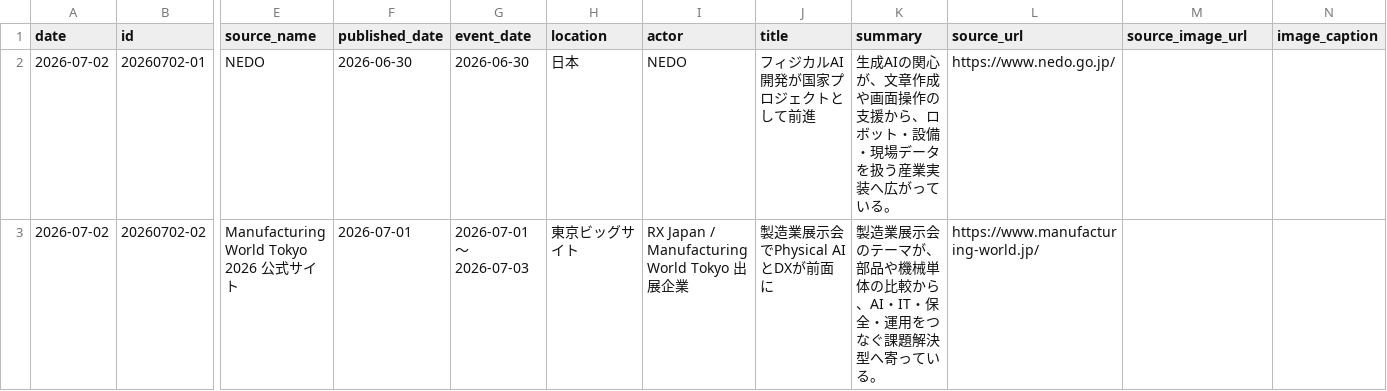
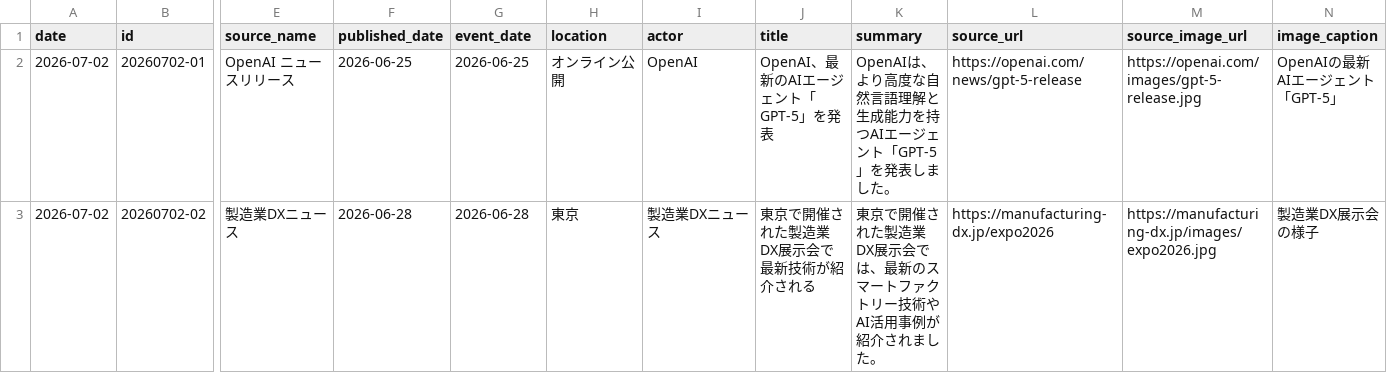
Before and after one commit to Hazuki-seo/Daily-Briefing-Board, a CSV file: data/briefings.csv, drawn as a sheet; only a part is shown, gaps mark what is left out; the diff covers the shown part only; the diff names each change by its address in the sheet, - before the commit and + after, or states it on an @@ line.

```diff
--- a/data/briefings.csv
+++ b/data/briefings.csv
-E2 (source_name): NEDO
+E2 (source_name): OpenAI ニュースリリース
-F2 (published_date): 2026-06-30
+F2 (published_date): 2026-06-25
-G2 (event_date): 2026-06-30
+G2 (event_date): 2026-06-25
-H2 (location): 日本
+H2 (location): オンライン公開
-I2 (actor): NEDO
+I2 (actor): OpenAI
-J2 (title): フィジカルAI開発が国家プロジェクトとして前進
+J2 (title): OpenAI、最新のAIエージェント「GPT-5」を発表
-K2 (summary): 生成AIの関心が、文章作成や画面操作の支援から、ロボット・設備・現場データを扱う産業実装へ広がっている。
+K2 (summary): OpenAIは、より高度な自然言語理解と生成能力を持つAIエージェント「GPT-5」を発表しました。
-L2 (source_url): https://www.nedo.go.jp/
+L2 (source_url): https://openai.com/news/gpt-5-release
-M2 (source_image_url): (empty)
+M2 (source_image_url): https://openai.com/images/gpt-5-release.jpg
-N2 (image_caption): (empty)
+N2 (image_caption): OpenAIの最新AIエージェント「GPT-5」
-E3 (source_name): Manufacturing World Tokyo 2026 公式サイト
+E3 (source_name): 製造業DXニュース
-F3 (published_date): 2026-07-01
+F3 (published_date): 2026-06-28
-G3 (event_date): 2026-07-01〜2026-07-03
+G3 (event_date): 2026-06-28
-H3 (location): 東京ビッグサイト
+H3 (location): 東京
-I3 (actor): RX Japan / Manufacturing World Tokyo 出展企業
+I3 (actor): 製造業DXニュース
-J3 (title): 製造業展示会でPhysical AIとDXが前面に
+J3 (title): 東京で開催された製造業DX展示会で最新技術が紹介される
-K3 (summary): 製造業展示会のテーマが、部品や機械単体の比較から、AI・IT・保全・運用をつなぐ課題解決型へ寄っている。
+K3 (summary): 東京で開催された製造業DX展示会では、最新のスマートファクトリー技術やAI活用事例が紹介されました。
-L3 (source_url): https://www.manufacturing-world.jp/
+L3 (source_url): https://manufacturing-dx.jp/expo2026
-M3 (source_image_url): (empty)
+M3 (source_image_url): https://manufacturing-dx.jp/images/expo2026.jpg
-N3 (image_caption): (empty)
+N3 (image_caption): 製造業DX展示会の様子
```
Also changed, not shown: 81 edited cells elsewhere in this file.
